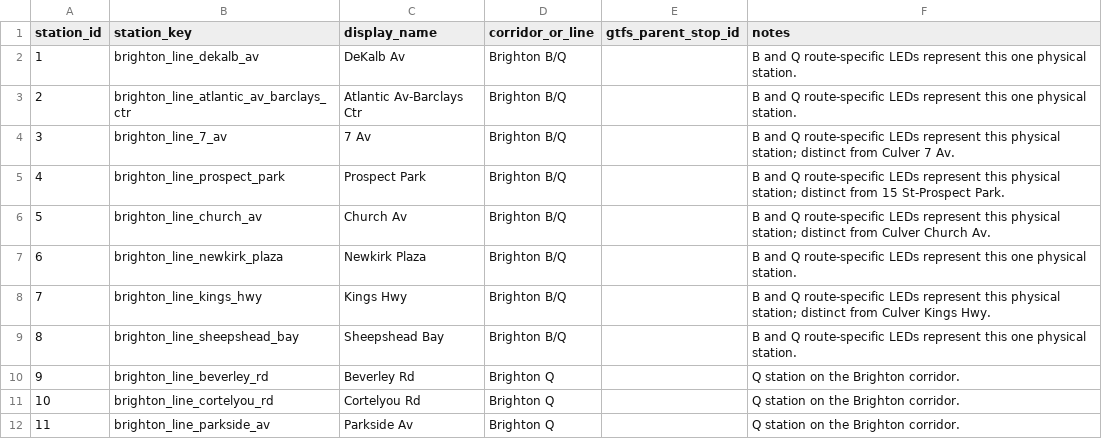
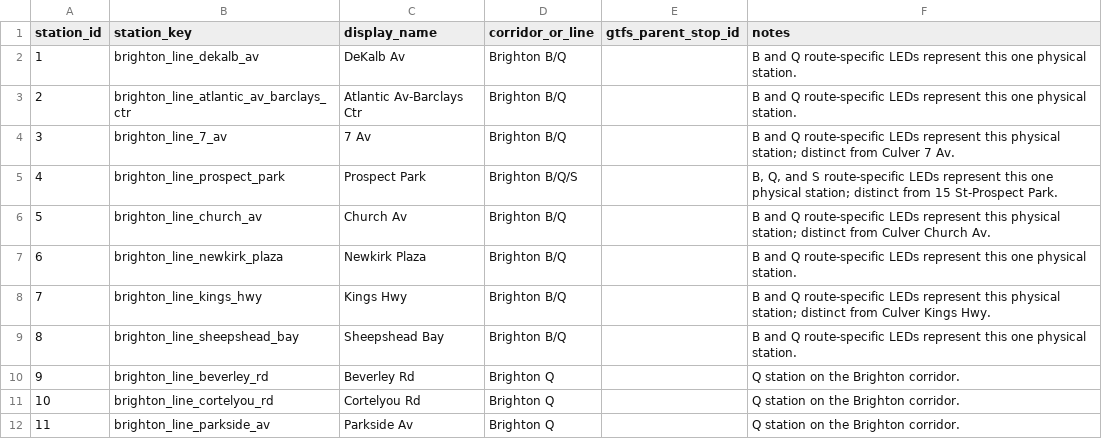
Before and after one commit to jgoldwein/BrooklynSubway, a CSV file: docs/mapping/phase3b/station_registry.csv, drawn as a sheet; only a part is shown.

```diff
--- a/docs/mapping/phase3b/station_registry.csv
+++ b/docs/mapping/phase3b/station_registry.csv
@@ -4,3 +4,3 @@ station_id,station_key,display_name,corridor_or_line,gtfs_parent_stop_id,notes
 3,brighton_line_7_av,7 Av,Brighton B/Q,,B and Q route-specific LEDs represent this physical station; distinct from Culver 7 Av.
-4,brighton_line_prospect_park,Prospect Park,Brighton B/Q,,B and Q route-specific LEDs represent this physical station; distinct from 15 St-Prospect Park.
+4,brighton_line_prospect_park,Prospect Park,Brighton B/Q/S,,"B, Q, and S route-specific LEDs represent this one physical station; distinct from 15 St-Prospect Park."
 5,brighton_line_church_av,Church Av,Brighton B/Q,,B and Q route-specific LEDs represent this physical station; distinct from Culver Church Av.
```
Also changed, not shown: docs/mapping/phase3b/b_route_review.csv, docs/mapping/phase3b/bq_segment_review.csv, 25 other files.
